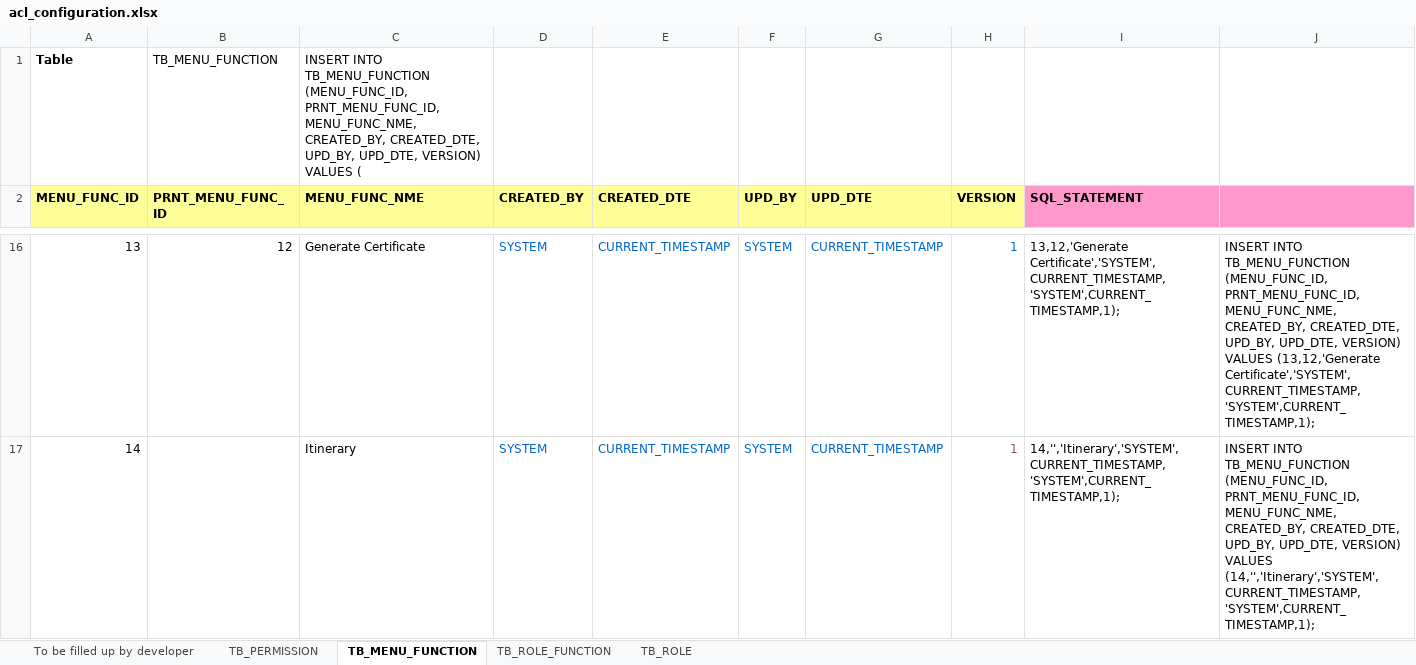
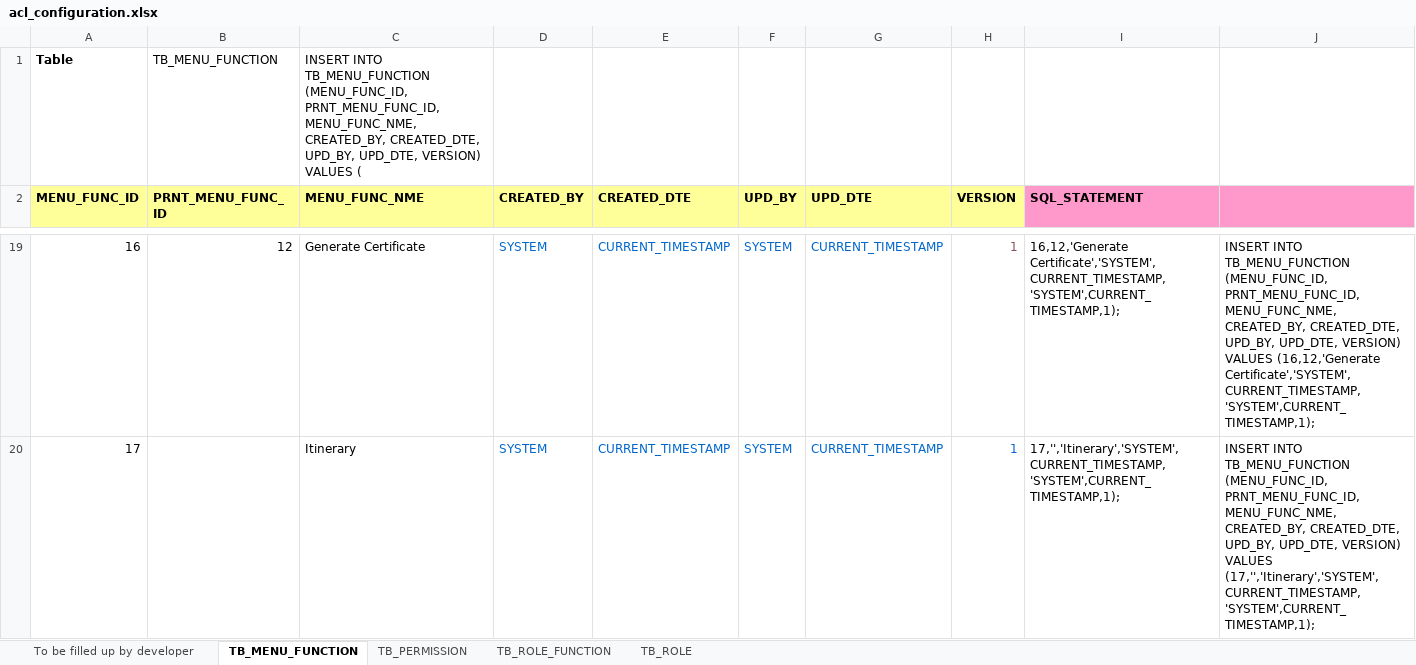
Before and after one commit to imireasa/mtech-se18-t08s, an Excel workbook: src/doc/acl/acl_configuration.xlsx, sheet TB_MENU_FUNCTION, drawn as a sheet; only a part is shown, gaps mark what is left out; values as stored, in another font and other column widths than the file's, no borders; addresses are those after the commit; the diff covers the shown part only; the diff names each change by its address in the sheet, - before the commit and + after, or states it on an @@ line.

```diff
--- a/src/doc/acl/acl_configuration.xlsx (sheet TB_MENU_FUNCTION)
+++ b/src/doc/acl/acl_configuration.xlsx (sheet TB_MENU_FUNCTION)
@@ sheet tab order changed: To be filled up by developer | TB_MENU_FUNCTION | TB_PERMISSION | TB_ROLE_FUNCTION | TB_ROLE @@
@@ column A (MENU_FUNC_ID) renumbered between rows 6 and 22 @@
-H19 text colour: #0066CC
+H19 text colour: #865357
-I19 (SQL_STATEMENT): 13,12,'Generate Certificate','SYSTEM',CURRENT_TIMESTAMP,'SYSTEM',CURRENT_TIMESTAMP,1);
+I19 (SQL_STATEMENT): 16,12,'Generate Certificate','SYSTEM',CURRENT_TIMESTAMP,'SYSTEM',CURRENT_TIMESTAMP,1);
-J19: …VERSION) VALUES (13,12,'Generate Certificate','SYSTEM',CURRENT_TIMESTAMP,'SYSTEM',CURRENT_TIMESTAMP,1);
+J19: …VERSION) VALUES (16,12,'Generate Certificate','SYSTEM',CURRENT_TIMESTAMP,'SYSTEM',CURRENT_TIMESTAMP,1);
-H20 text colour: #865357
+H20 text colour: #0066CC
-I20 (SQL_STATEMENT): 14,'','Itinerary','SYSTEM',CURRENT_TIMESTAMP,'SYSTEM',CURRENT_TIMESTAMP,1);
+I20 (SQL_STATEMENT): 17,'','Itinerary','SYSTEM',CURRENT_TIMESTAMP,'SYSTEM',CURRENT_TIMESTAMP,1);
-J20: …VERSION) VALUES (14,'','Itinerary','SYSTEM',CURRENT_TIMESTAMP,'SYSTEM',CURRENT_TIMESTAMP,1);
+J20: …VERSION) VALUES (17,'','Itinerary','SYSTEM',CURRENT_TIMESTAMP,'SYSTEM',CURRENT_TIMESTAMP,1);
```
Also changed, not shown: 4 added rows, 2 removed rows, 23 edited cells and cell formats elsewhere in this sheet, sheet TB_PERMISSION, sheet To be filled up by developer, sheet TB_ROLE_FUNCTION.
